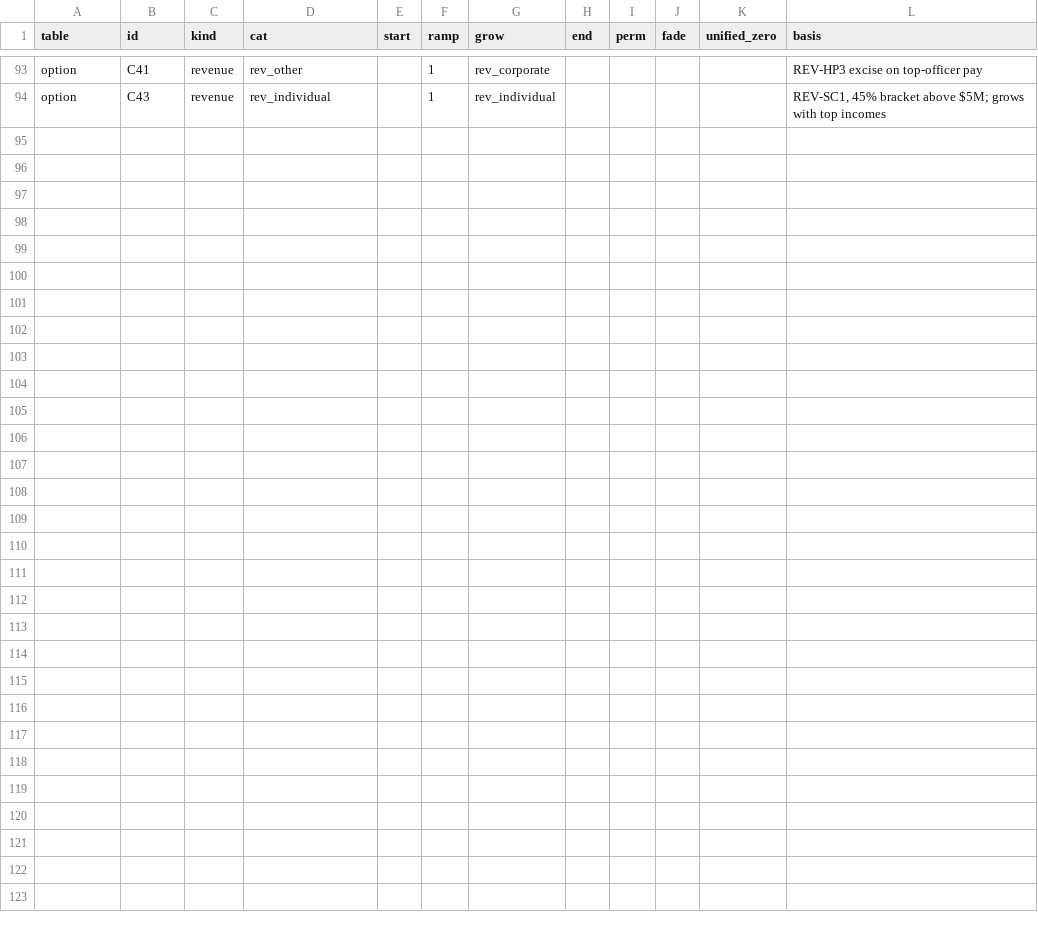
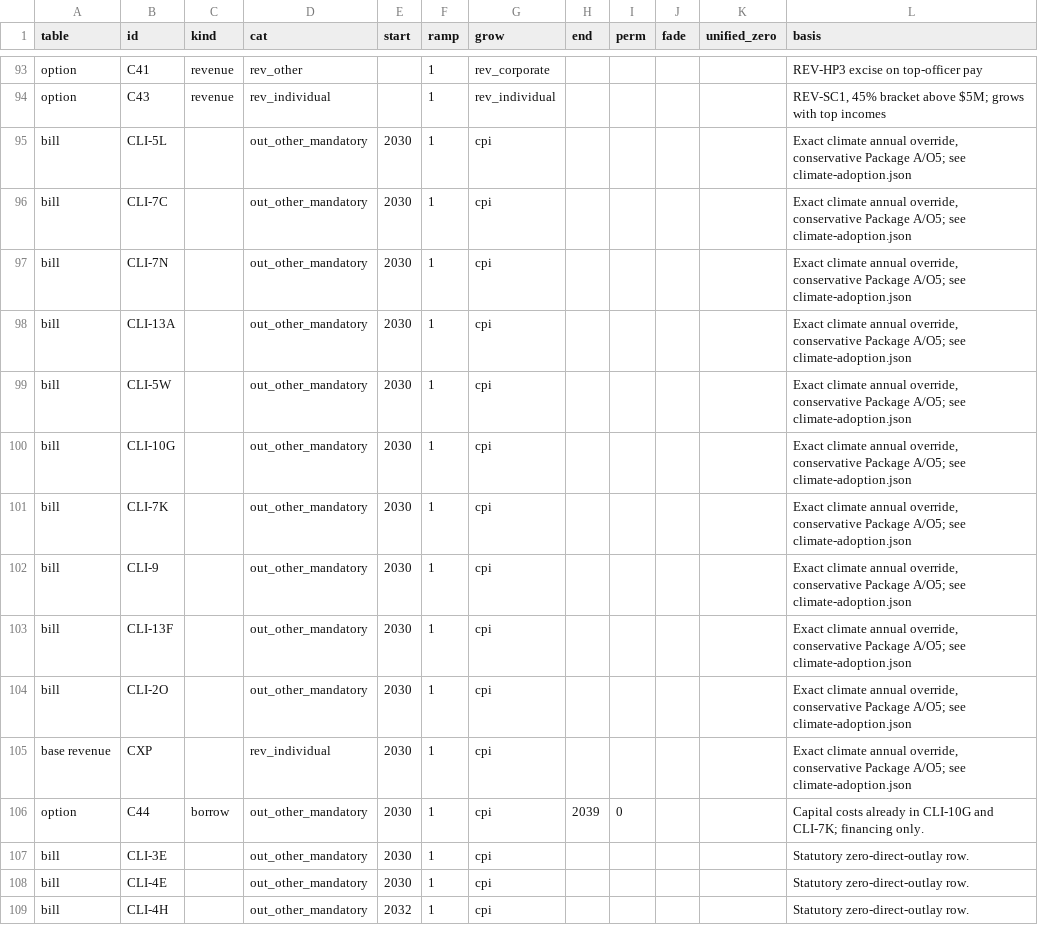
Before and after one commit to fm58cn6g4d-stack/project-2050, a CSV file: index/data/inputs/fiscal-profiles.csv, drawn as a sheet; only a part is shown, gaps mark what is left out.

```diff
--- a/index/data/inputs/fiscal-profiles.csv
+++ b/index/data/inputs/fiscal-profiles.csv
@@ -94 +94,16 @@ option,C41,revenue,rev_other,,1,rev_corporate,,,,,REV-HP3 excise on top-officer
 option,C43,revenue,rev_individual,,1,rev_individual,,,,,"REV-SC1, 45% bracket above $5M; grows with top incomes"
+bill,CLI-5L,,out_other_mandatory,2030,1,cpi,,,,,"Exact climate annual override, conservative Package A/O5; see climate-adoption.json"
+bill,CLI-7C,,out_other_mandatory,2030,1,cpi,,,,,"Exact climate annual override, conservative Package A/O5; see climate-adoption.json"
+bill,CLI-7N,,out_other_mandatory,2030,1,cpi,,,,,"Exact climate annual override, conservative Package A/O5; see climate-adoption.json"
+bill,CLI-13A,,out_other_mandatory,2030,1,cpi,,,,,"Exact climate annual override, conservative Package A/O5; see climate-adoption.json"
+bill,CLI-5W,,out_other_mandatory,2030,1,cpi,,,,,"Exact climate annual override, conservative Package A/O5; see climate-adoption.json"
+bill,CLI-10G,,out_other_mandatory,2030,1,cpi,,,,,"Exact climate annual override, conservative Package A/O5; see climate-adoption.json"
+bill,CLI-7K,,out_other_mandatory,2030,1,cpi,,,,,"Exact climate annual override, conservative Package A/O5; see climate-adoption.json"
+bill,CLI-9,,out_other_mandatory,2030,1,cpi,,,,,"Exact climate annual override, conservative Package A/O5; see climate-adoption.json"
+bill,CLI-13F,,out_other_mandatory,2030,1,cpi,,,,,"Exact climate annual override, conservative Package A/O5; see climate-adoption.json"
+bill,CLI-2O,,out_other_mandatory,2030,1,cpi,,,,,"Exact climate annual override, conservative Package A/O5; see climate-adoption.json"
+base revenue,CXP,,rev_individual,2030,1,cpi,,,,,"Exact climate annual override, conservative Package A/O5; see climate-adoption.json"
+option,C44,borrow,out_other_mandatory,2030,1,cpi,2039,0,,,Capital costs already in CLI-10G and CLI-7K; financing only.
+bill,CLI-3E,,out_other_mandatory,2030,1,cpi,,,,,Statutory zero-direct-outlay row.
+bill,CLI-4E,,out_other_mandatory,2030,1,cpi,,,,,Statutory zero-direct-outlay row.
+bill,CLI-4H,,out_other_mandatory,2032,1,cpi,,,,,Statutory zero-direct-outlay row.
```
Also changed, not shown: index/data/inputs/incidence-rows.csv, index/data/inputs/ledger-bills.csv, 47 other files.
